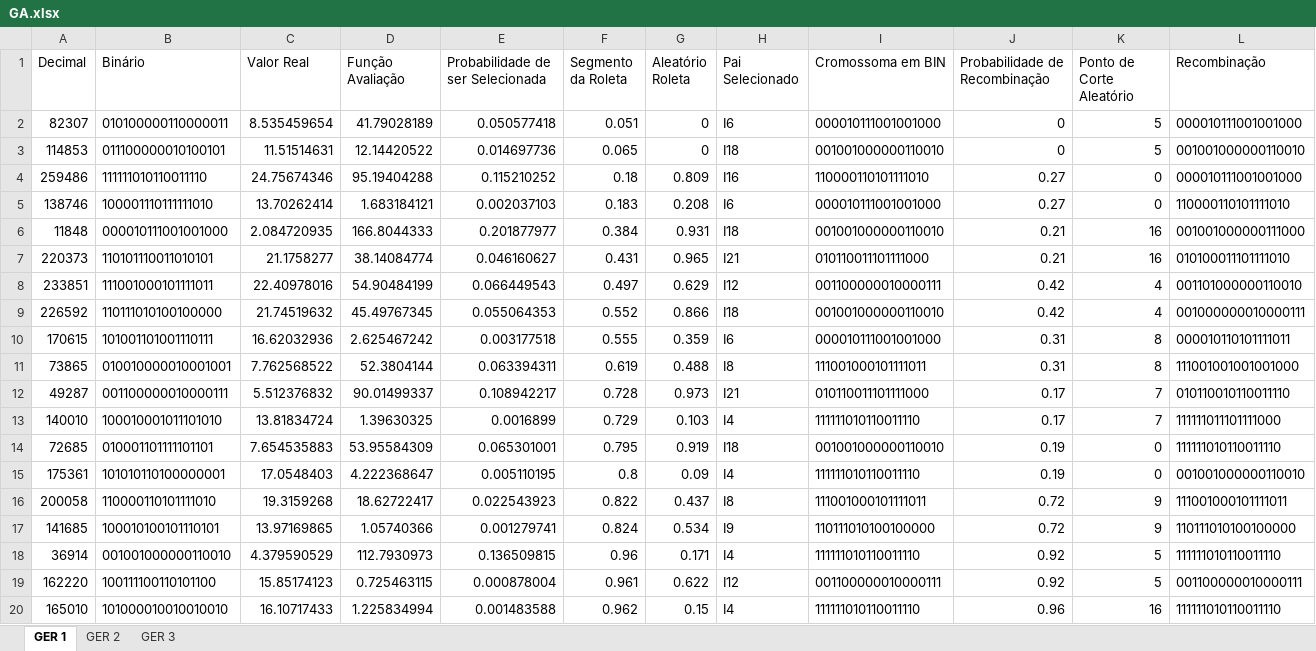
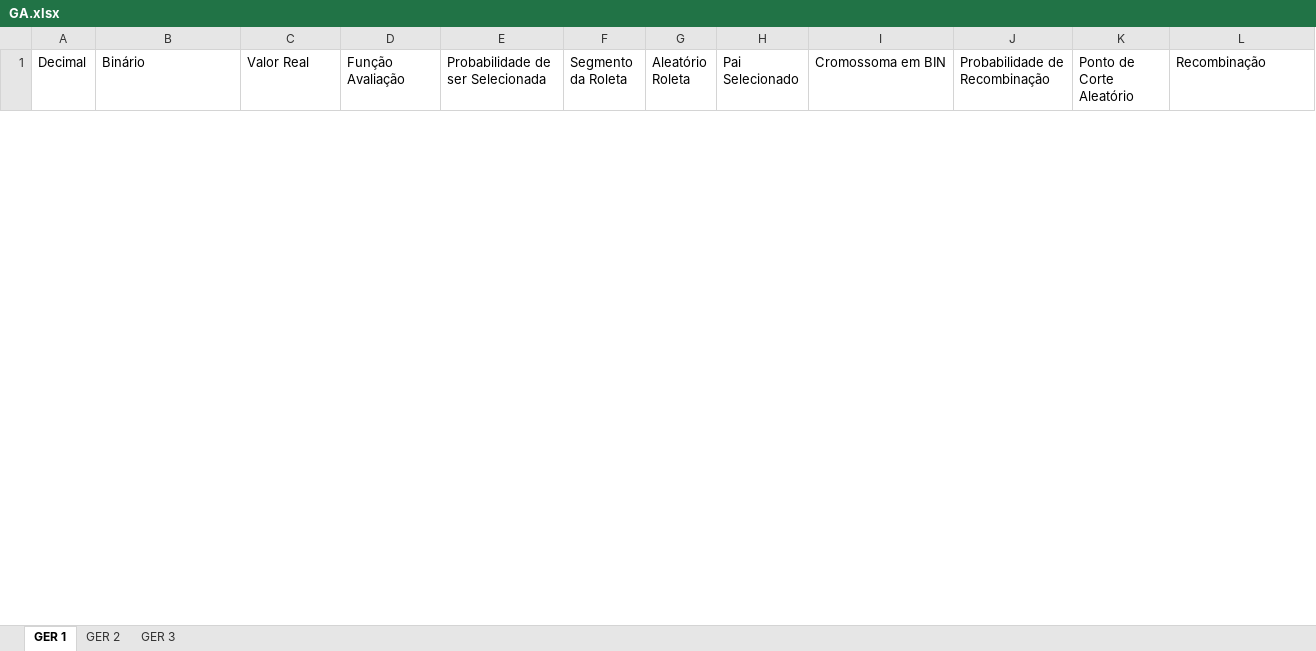
Before and after one commit to carv3l/IA_AlgoritmoGenetico, an Excel workbook: GA.xlsx, sheet GER 1, drawn as a sheet; only a part is shown; values as stored, in another font and other column widths than the file's, no borders; removed rows and columns are numbered as before the commit, all else as after; rows hold the shown columns only; the diff covers the shown part only; the diff names each change by its address in the sheet, - before the commit and + after, or states it on an @@ line.

```diff
--- a/GA.xlsx (sheet GER 1)
+++ b/GA.xlsx (sheet GER 1)
-row 2: 82307 | 010100000110000011 | 8.535459654 | 41.79028189 | 0.050577418 | 0.051 | 0 | I6 | 000010111001001000 | 0 | 5 | 000010111001001000
-row 3: 114853 | 011100000010100101 | 11.51514631 | 12.14420522 | 0.014697736 | 0.065 | 0 | I18 | 001001000000110010 | 0 | 5 | 001001000000110010
-row 4: 259486 | 111111010110011110 | 24.75674346 | 95.19404288 | 0.115210252 | 0.18 | 0.809 | I16 | 110000110101111010 | 0.27 | 0 | 000010111001001000
-row 5: 138746 | 100001110111111010 | 13.70262414 | 1.683184121 | 0.002037103 | 0.183 | 0.208 | I6 | 000010111001001000 | 0.27 | 0 | 110000110101111010
-row 6: 11848 | 000010111001001000 | 2.084720935 | 166.8044333 | 0.201877977 | 0.384 | 0.931 | I18 | 001001000000110010 | 0.21 | 16 | 001001000000111000
-row 7: 220373 | 110101110011010101 | 21.1758277 | 38.14084774 | 0.046160627 | 0.431 | 0.965 | I21 | 010110011101111000 | 0.21 | 16 | 010100011101111010
-row 8: 233851 | 111001000101111011 | 22.40978016 | 54.90484199 | 0.066449543 | 0.497 | 0.629 | I12 | 001100000010000111 | 0.42 | 4 | 001101000000110010
-row 9: 226592 | 110111010100100000 | 21.74519632 | 45.49767345 | 0.055064353 | 0.552 | 0.866 | I18 | 001001000000110010 | 0.42 | 4 | 001000000010000111
-row 10: 170615 | 101001101001110111 | 16.62032936 | 2.625467242 | 0.003177518 | 0.555 | 0.359 | I6 | 000010111001001000 | 0.31 | 8 | 000010110101111011
-row 11: 73865 | 010010000010001001 | 7.762568522 | 52.3804144 | 0.063394311 | 0.619 | 0.488 | I8 | 111001000101111011 | 0.31 | 8 | 111001001001001000
-row 12: 49287 | 001100000010000111 | 5.512376832 | 90.01499337 | 0.108942217 | 0.728 | 0.973 | I21 | 010110011101111000 | 0.17 | 7 | 010110010110011110
-row 13: 140010 | 100010001011101010 | 13.81834724 | 1.39630325 | 0.0016899 | 0.729 | 0.103 | I4 | 111111010110011110 | 0.17 | 7 | 111111011101111000
-row 14: 72685 | 010001101111101101 | 7.654535883 | 53.95584309 | 0.065301001 | 0.795 | 0.919 | I18 | 001001000000110010 | 0.19 | 0 | 111111010110011110
-row 15: 175361 | 101010110100000001 | 17.0548403 | 4.222368647 | 0.005110195 | 0.8 | 0.09 | I4 | 111111010110011110 | 0.19 | 0 | 001001000000110010
-row 16: 200058 | 110000110101111010 | 19.3159268 | 18.62722417 | 0.022543923 | 0.822 | 0.437 | I8 | 111001000101111011 | 0.72 | 9 | 111001000101111011
-row 17: 141685 | 100010100101110101 | 13.97169865 | 1.05740366 | 0.001279741 | 0.824 | 0.534 | I9 | 110111010100100000 | 0.72 | 9 | 110111010100100000
-row 18: 36914 | 001001000000110010 | 4.379590529 | 112.7930973 | 0.136509815 | 0.96 | 0.171 | I4 | 111111010110011110 | 0.92 | 5 | 111111010110011110
-row 19: 162220 | 100111100110101100 | 15.85174123 | 0.725463115 | 0.000878004 | 0.961 | 0.622 | I12 | 001100000010000111 | 0.92 | 5 | 001100000010000111
-row 20: 165010 | 101000010010010010 | 16.10717433 | 1.225834994 | 0.001483588 | 0.962 | 0.15 | I4 | 111111010110011110 | 0.96 | 16 | 111111010110011110
```
Also changed, not shown: 20 added rows and 1 removed row elsewhere in this sheet, sheet GER 3, sheet GER 2.
